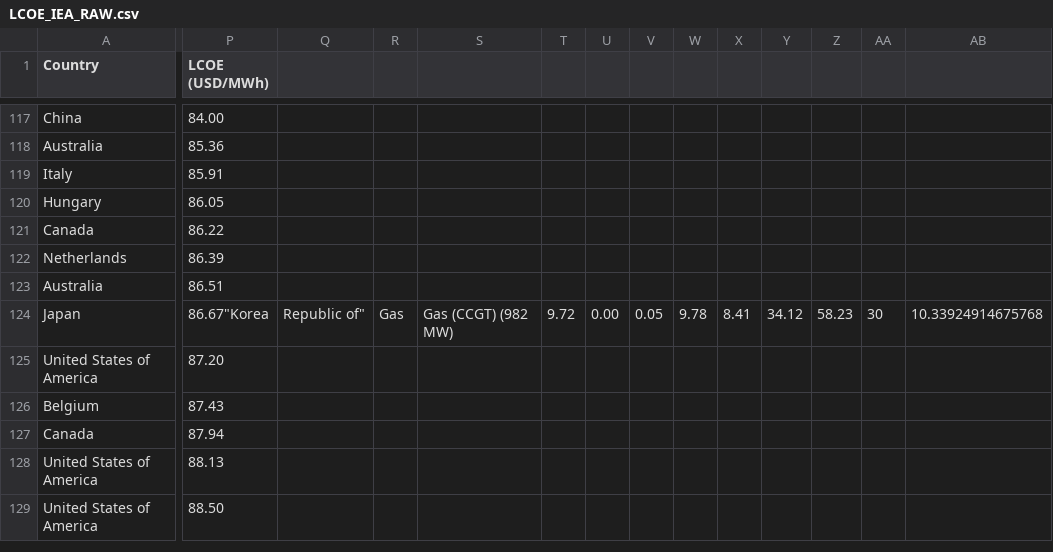
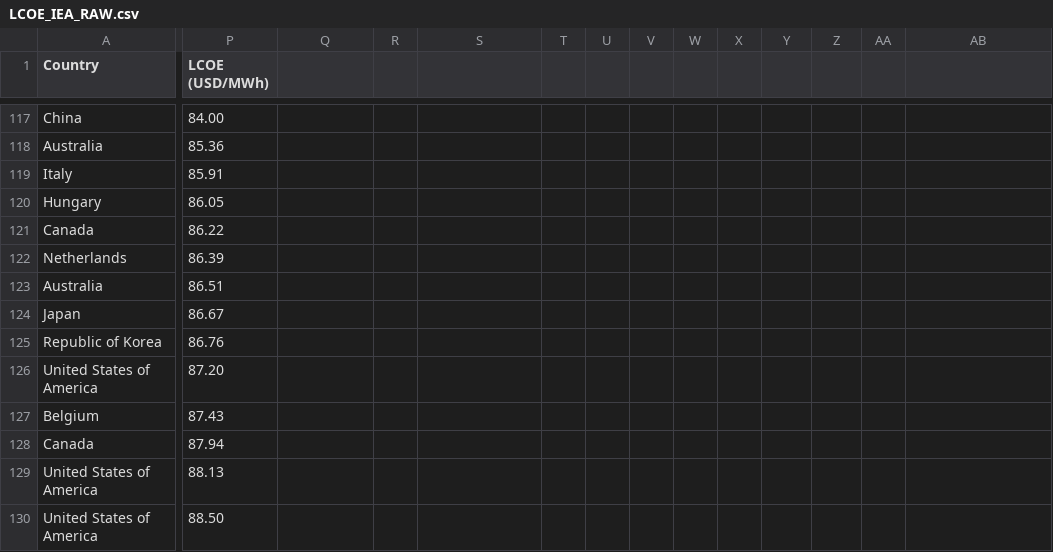
Before and after one commit to maxwellhewes/RegionalPower, a CSV file: Data Files/LCOE_IEA_RAW.csv, drawn as a sheet; only a part is shown, gaps mark what is left out; rows hold the shown columns only; the diff covers the shown part only; the diff names each change by its address in the sheet, - before the commit and + after, or states it on an @@ line.

Commit message:
Update LCOE_IEA_RAW.csv

```diff
--- a/Data Files/LCOE_IEA_RAW.csv
+++ b/Data Files/LCOE_IEA_RAW.csv
-P124 (LCOE (USD/MWh)): 86.67"Korea
+P124 (LCOE (USD/MWh)): 86.67
-Q124: Republic of"
+Q124: (empty)
-R124: Gas
+R124: (empty)
-S124: Gas (CCGT) (982 MW)
+S124: (empty)
-T124: 9.72
+T124: (empty)
-U124: 0.00
+U124: (empty)
-V124: 0.05
+V124: (empty)
-W124: 9.78
+W124: (empty)
-X124: 8.41
+X124: (empty)
-Y124: 34.12
+Y124: (empty)
-Z124: 58.23
+Z124: (empty)
-AA124: 30
+AA124: (empty)
-AB124: 10.33924914675768
+AB124: (empty)
+row 125: Republic of Korea | 86.76
```
Also changed, not shown: 4 edited cells elsewhere in this file.
